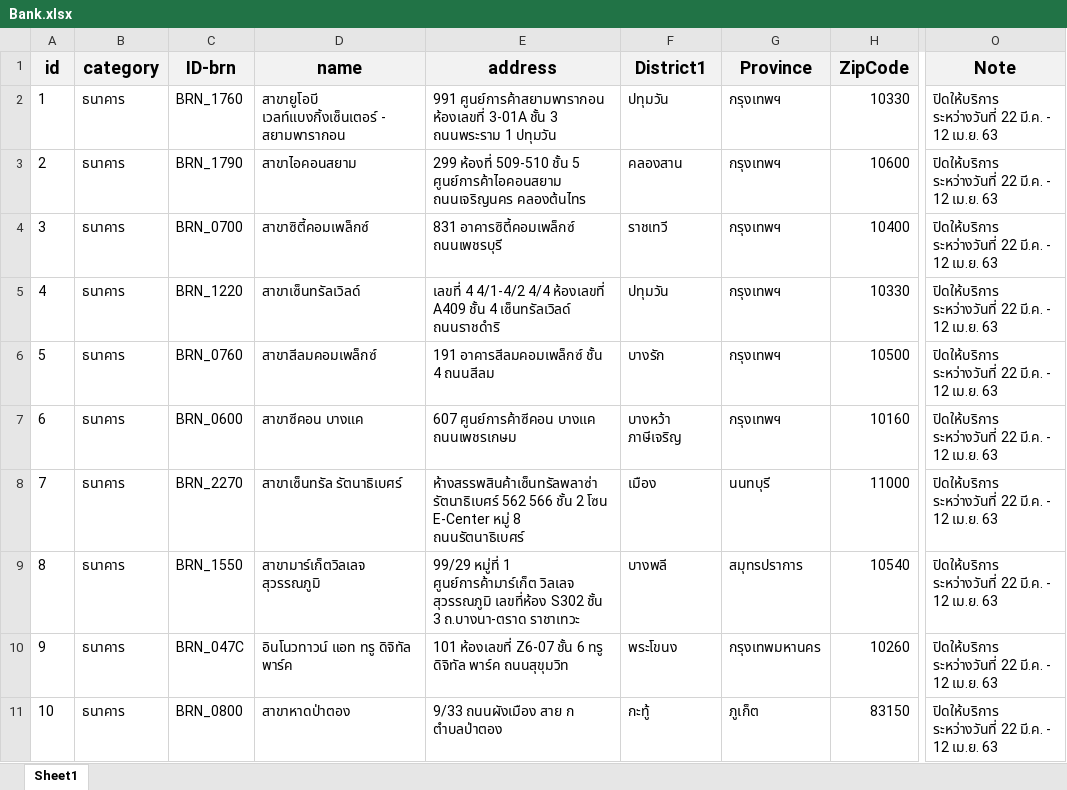
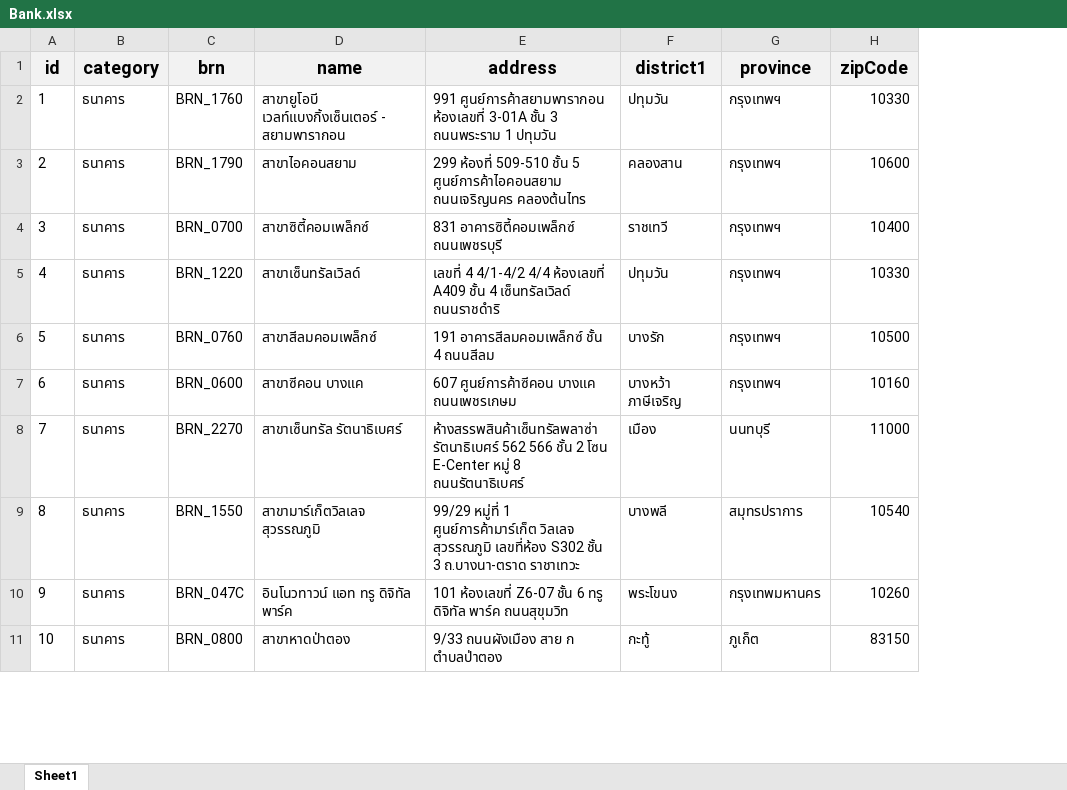
Before and after one commit to t9nsamp/Newexcel, an Excel workbook: Bank.xlsx, sheet Sheet1, drawn as a sheet; only a part is shown, gaps mark what is left out; values as stored, in another font and other column widths than the file's, no borders; the diff names each change by its address in the sheet, - before the commit and + after, or states it on an @@ line.

Commit message:
Add files via upload

```diff
--- a/Bank.xlsx (sheet Sheet1)
+++ b/Bank.xlsx (sheet Sheet1)
-column O (Note), rows 2-11: all ปิดให้บริการ ระหว่างวันที่ 22 มี.ค. - 12 เม.ย. 63
-C1: ID-brn
+C1: brn
-F1: District1
+F1: district1
-G1: Province
+G1: province
-H1: ZipCode
+H1: zipCode
```
